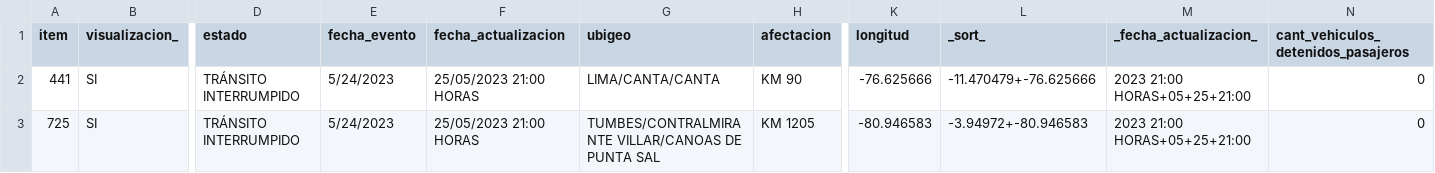
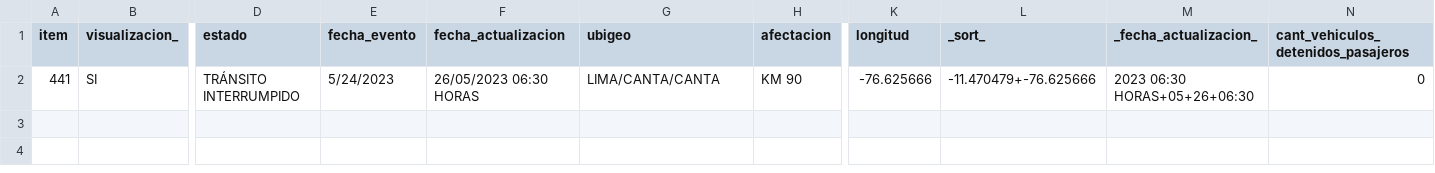
Before and after one commit to annaabsi/sutran-data, a CSV file: resultados_flourish/resultados_humano_flourish.csv, drawn as a sheet; only a part is shown, gaps mark what is left out; rows hold the shown columns only; the diff names each change by its address in the sheet, - before the commit and + after, or states it on an @@ line.

```diff
--- a/resultados_flourish/resultados_humano_flourish.csv
+++ b/resultados_flourish/resultados_humano_flourish.csv
-F2 (fecha_actualizacion): 25/05/2023 21:00 HORAS
+F2 (fecha_actualizacion): 26/05/2023 06:30 HORAS
-M2 (_fecha_actualizacion_): 2023 21:00 HORAS+05+25+21:00
+M2 (_fecha_actualizacion_): 2023 06:30 HORAS+05+26+06:30
-row 3: 725 | SI | TRÁNSITO INTERRUMPIDO | 5/24/2023 | 25/05/2023 21:00 HORAS | TUMBES/CONTRALMIRANTE VILLAR/CANOAS DE PUNTA SAL | KM 1205 | -80.946583 | -3.94972+-80.946583 | 2023 21:00 HORAS+05+25+21:00 | 0
```
Also changed, not shown: resultados_flourish/resultados_climatologico_flourish.csv.
